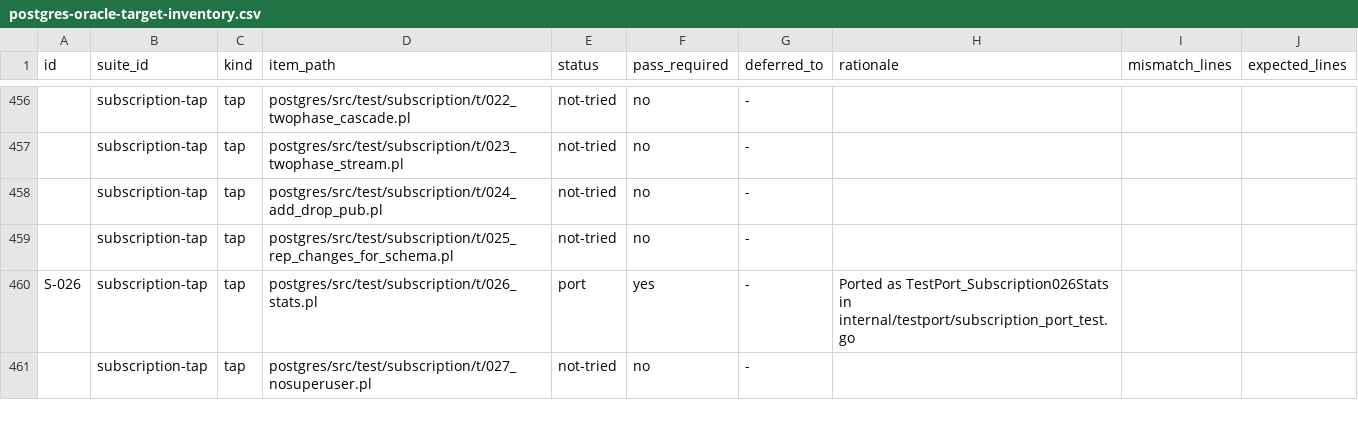
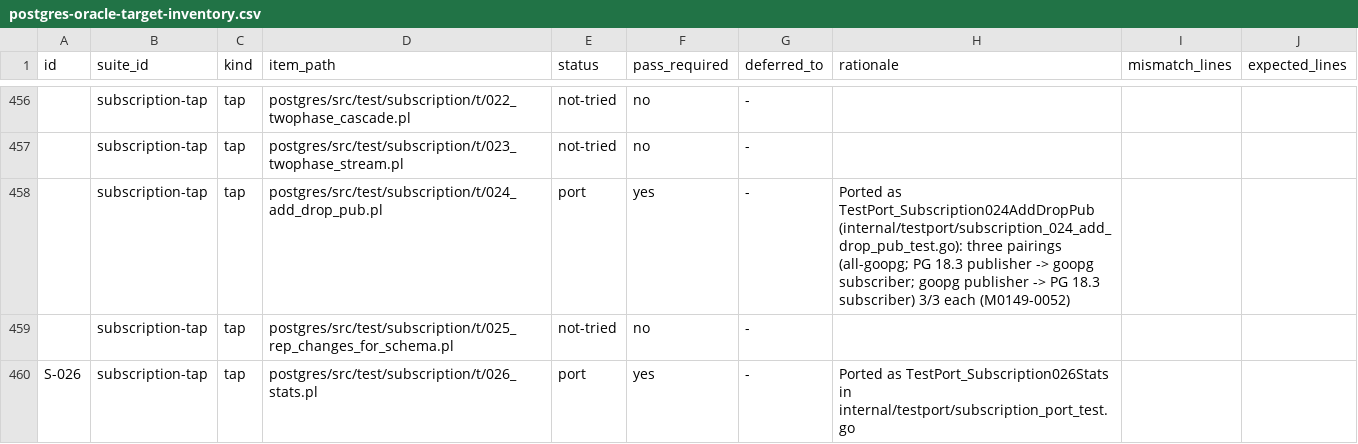
Before and after one commit to ryogrid/goopg, a CSV file: docs/test-port/postgres-oracle-target-inventory.csv, drawn as a sheet; only a part is shown, gaps mark what is left out; the shorter side is filled out with more unchanged rows; the diff names each change by its address in the sheet, - before the commit and + after, or states it on an @@ line.

```diff
--- a/docs/test-port/postgres-oracle-target-inventory.csv
+++ b/docs/test-port/postgres-oracle-target-inventory.csv
-E458 (status): not-tried
+E458 (status): port
-F458 (pass_required): no
+F458 (pass_required): yes
-H458 (rationale): (empty)
+H458 (rationale): Ported as TestPort_Subscription024AddDropPub (internal/testport/subscription_024_add_drop_pub_test.go): three pairings (all-goopg; PG 18.3 publisher -> goopg subscriber; goopg publisher -> PG 18.3 subscriber) 3/3 each (M0149-0052)
```
Also changed, not shown: 11 other files.
